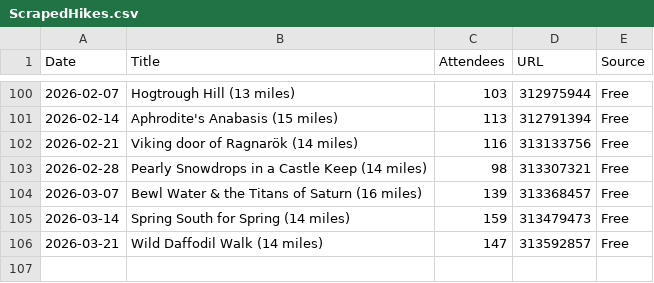
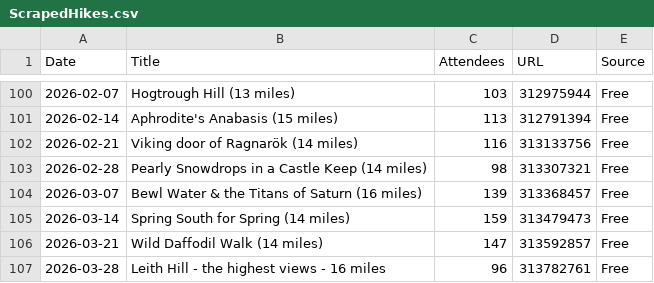
Before and after one commit to james-stuff/chris-map, a CSV file: ScrapedHikes.csv, drawn as a sheet; only a part is shown, gaps mark what is left out.

```diff
--- a/ScrapedHikes.csv
+++ b/ScrapedHikes.csv
@@ -106 +106,2 @@ Date,Title,Attendees,URL,Source
 2026-03-21,Wild Daffodil Walk  (14 miles),147,313592857,Free
+2026-03-28,Leith Hill - the highest views - 16 miles,96,313782761,Free
```
Also changed, not shown: HikeDetails.csv.
